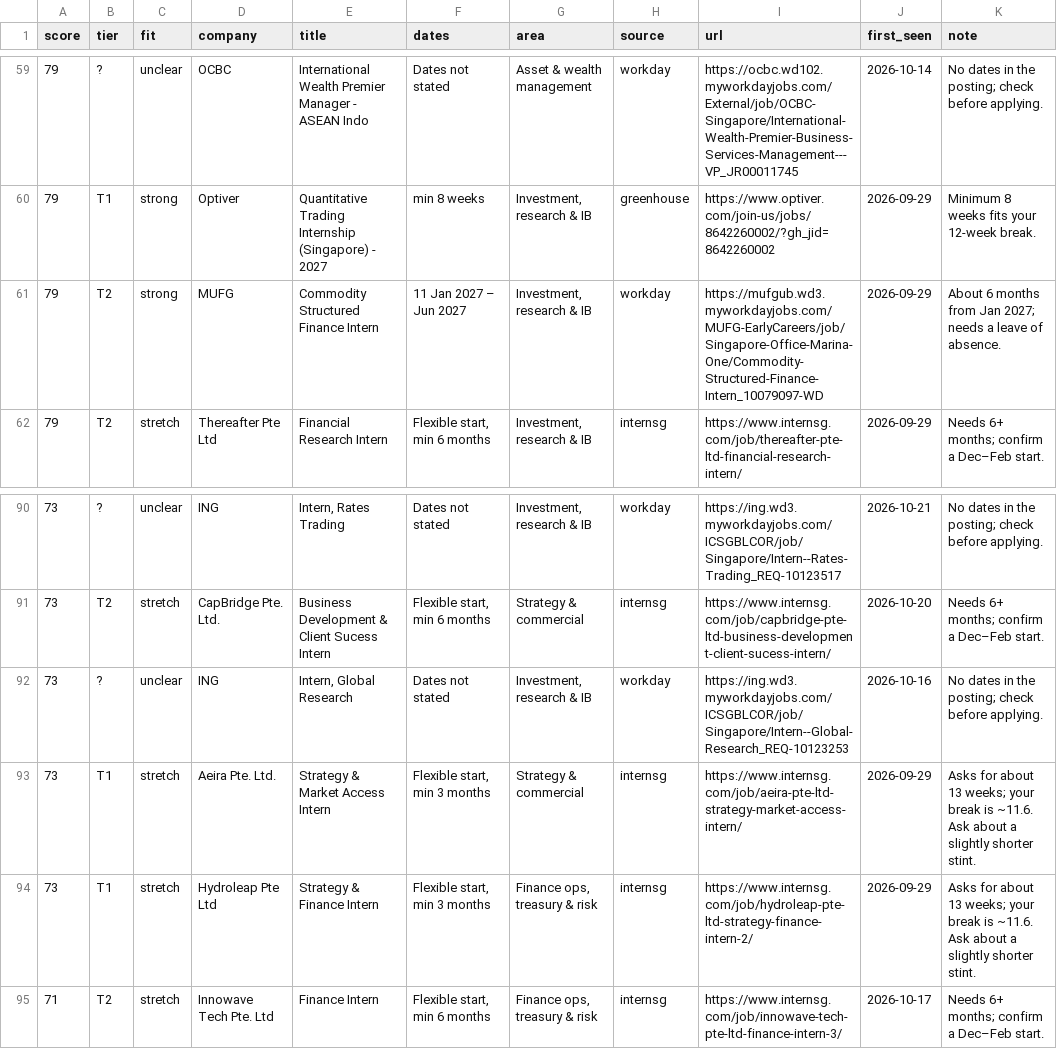
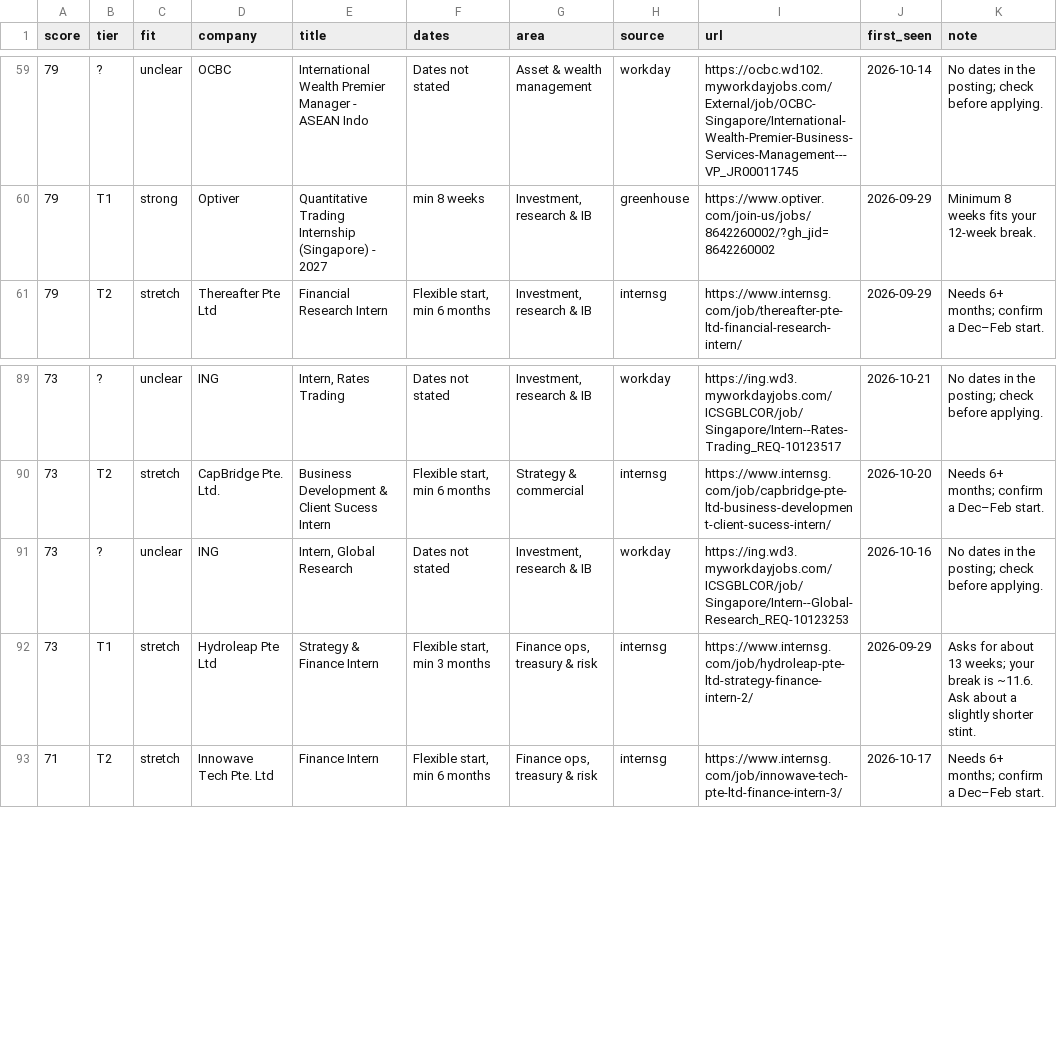
Before and after one commit to uclokm/internradar, a CSV file: data/jobs.csv, drawn as a sheet; only a part is shown, gaps mark what is left out.

```diff
--- a/data/jobs.csv
+++ b/data/jobs.csv
@@ -60,3 +60,2 @@ score,tier,fit,company,title,dates,area,source,url,first_seen,note
 79,T1,strong,Optiver,Quantitative Trading Internship (Singapore) - 2027,min 8 weeks,"Investment, research & IB",greenhouse,https://www.optiver.com/join-us/jobs/8642260002/?gh_jid=8642260002,2026-09-29,Minimum 8 weeks fits your 12-week break.
-79,T2,strong,MUFG,Commodity Structured Finance Intern,11 Jan 2027 – Jun 2027,"Investment, research & IB",workday,https://mufgub.wd3.myworkdayjobs.com/MUFG-EarlyCareers/job/Singapore-Office-Marina-One/Commodity-Structured-Finance-Intern_10079097-WD,2026-09-29,About 6 months from Jan 2027; needs a leave of absence.
 79,T2,stretch,Thereafter Pte Ltd,Financial Research Intern,"Flexible start, min 6 months","Investment, research & IB",internsg,https://www.internsg.com/job/thereafter-pte-ltd-financial-research-intern/,2026-09-29,Needs 6+ months; confirm a Dec–Feb start.
@@ -92,3 +91,2 @@ score,tier,fit,company,title,dates,area,source,url,first_seen,note
 73,?,unclear,ING,"Intern, Global Research",Dates not stated,"Investment, research & IB",workday,https://ing.wd3.myworkdayjobs.com/ICSGBLCOR/job/Singapore/Intern--Global-Research_REQ-10123253,2026-10-16,No dates in the posting; check before applying.
-73,T1,stretch,Aeira Pte. Ltd.,Strategy & Market Access Intern,"Flexible start, min 3 months",Strategy & commercial,internsg,https://www.internsg.com/job/aeira-pte-ltd-strategy-market-access-intern/,2026-09-29,Asks for about 13 weeks; your break is ~11.6. Ask about a slightly shorter stint.
 73,T1,stretch,Hydroleap Pte Ltd,Strategy & Finance Intern,"Flexible start, min 3 months","Finance ops, treasury & risk",internsg,https://www.internsg.com/job/hydroleap-pte-ltd-strategy-finance-intern-2/,2026-09-29,Asks for about 13 weeks; your break is ~11.6. Ask about a slightly shorter stint.
```
Also changed, not shown: 4 other files.
